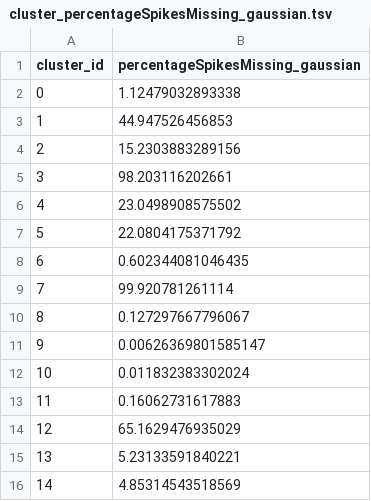
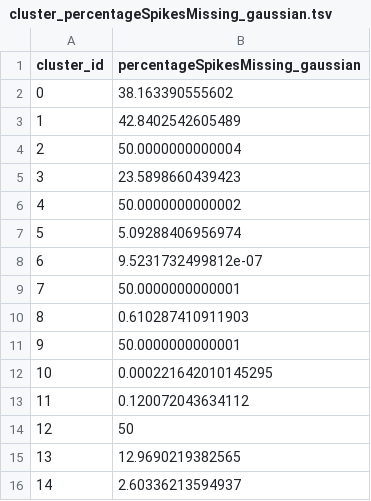
Before and after one commit to Julie-Fabre/bombcell, a TSV file: toy_data/qMetrics/cluster_percentageSpikesMissing_gaussian.tsv, drawn as a sheet.

```diff
--- a/toy_data/qMetrics/cluster_percentageSpikesMissing_gaussian.tsv
+++ b/toy_data/qMetrics/cluster_percentageSpikesMissing_gaussian.tsv
@@ -1,16 +1,16 @@
 cluster_id	percentageSpikesMissing_gaussian
-0	1.12479032893338
-1	44.947526456853
-2	15.2303883289156
-3	98.203116202661
-4	23.0498908575502
-5	22.0804175371792
-6	0.602344081046435
-7	99.920781261114
-8	0.127297667796067
-9	0.00626369801585147
-10	0.011832383302024
-11	0.16062731617883
-12	65.1629476935029
-13	5.23133591840221
-14	4.85314543518569
+0	38.163390555602
+1	42.8402542605489
+2	50.0000000000004
+3	23.5898660439423
+4	50.0000000000002
+5	5.09288406956974
+6	9.5231732499812e-07
+7	50.0000000000001
+8	0.610287410911903
+9	50.0000000000001
+10	0.000221642010145295
+11	0.120072043634112
+12	50
+13	12.9690219382565
+14	2.60336213594937
```
Also changed, not shown: toy_data/qMetrics/cluster_spatial_decay_slope.tsv, toy_data/qMetrics/cluster_waveform_dur.tsv, 17 other files.
